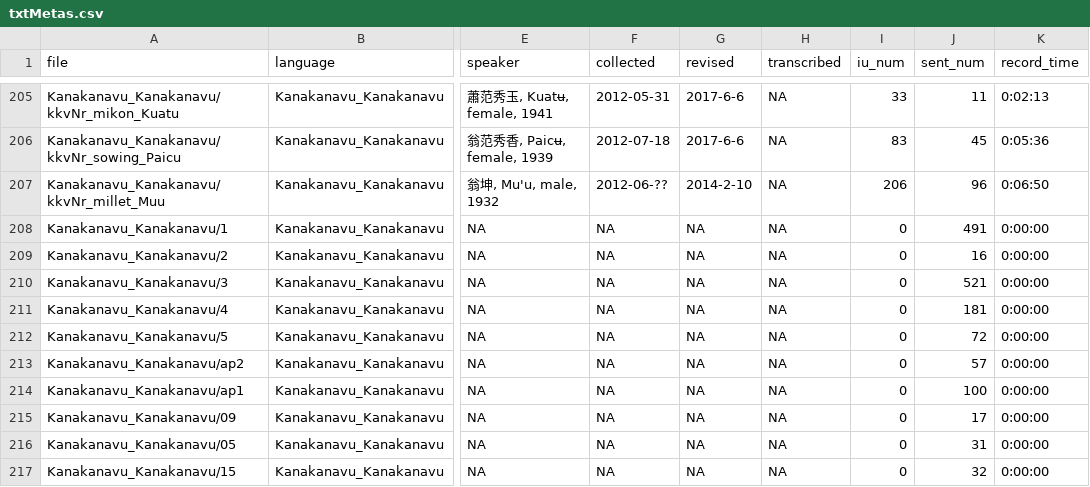
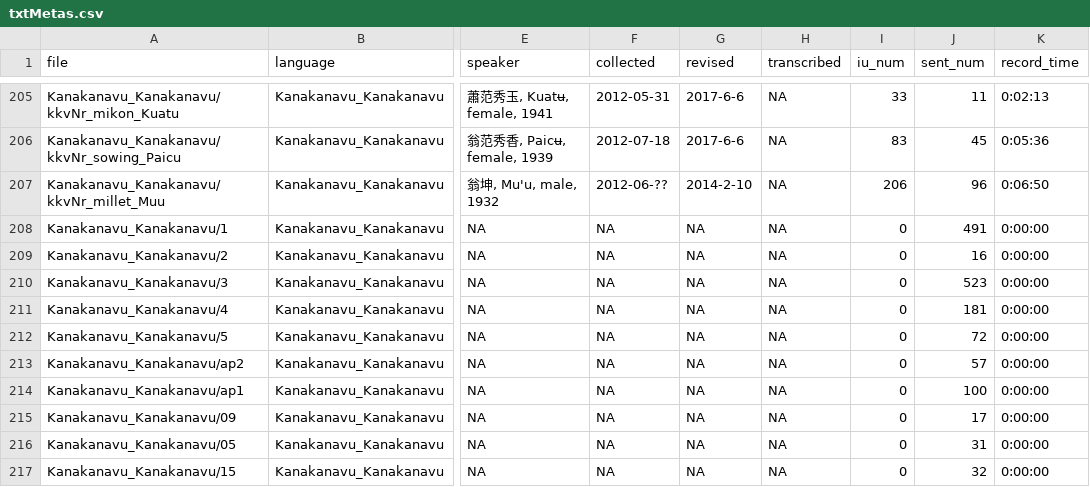
Before and after one commit to liao961120/glossParser, a CSV file: meta/txtMetas.csv, drawn as a sheet; only a part is shown, gaps mark what is left out; the diff names each change by its address in the sheet, - before the commit and + after, or states it on an @@ line.

```diff
--- a/meta/txtMetas.csv
+++ b/meta/txtMetas.csv
-J210 (sent_num): 521
+J210 (sent_num): 523
```
Also changed, not shown: meta/langMetas.csv, 9 other files.
